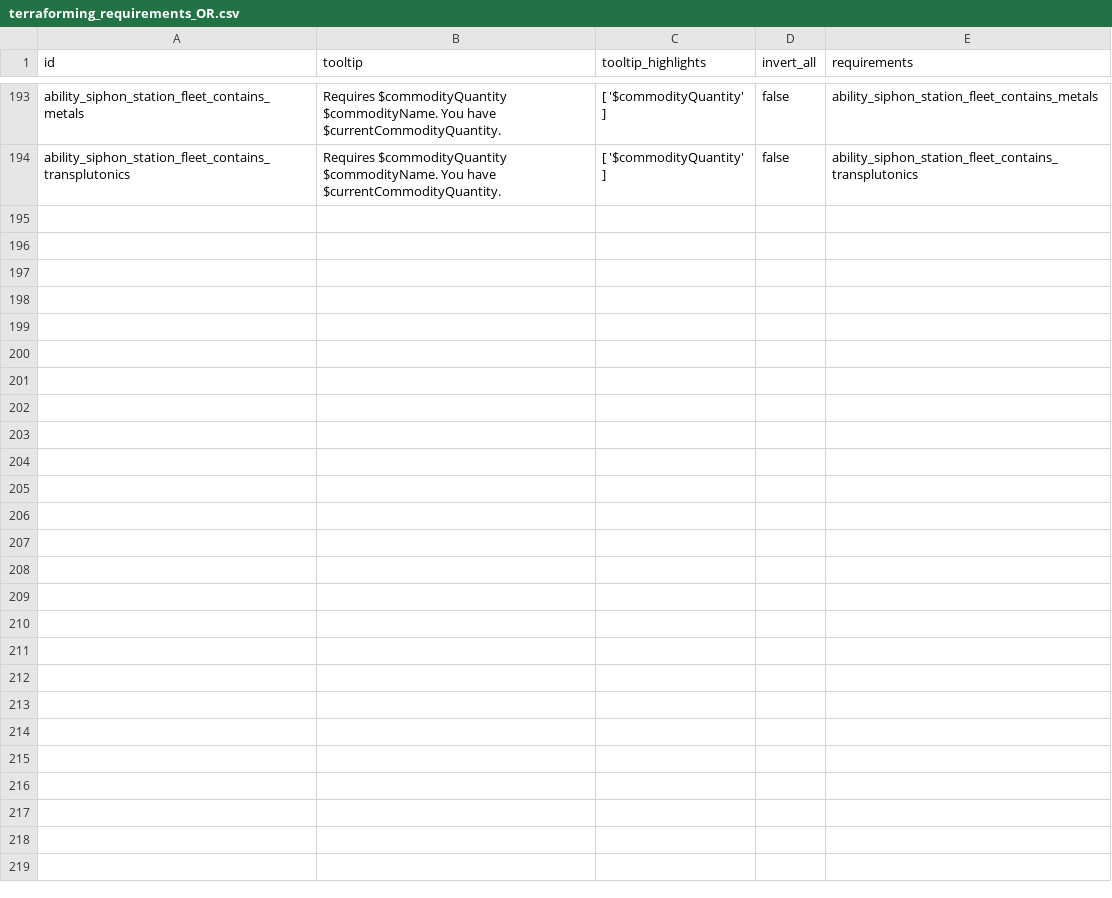
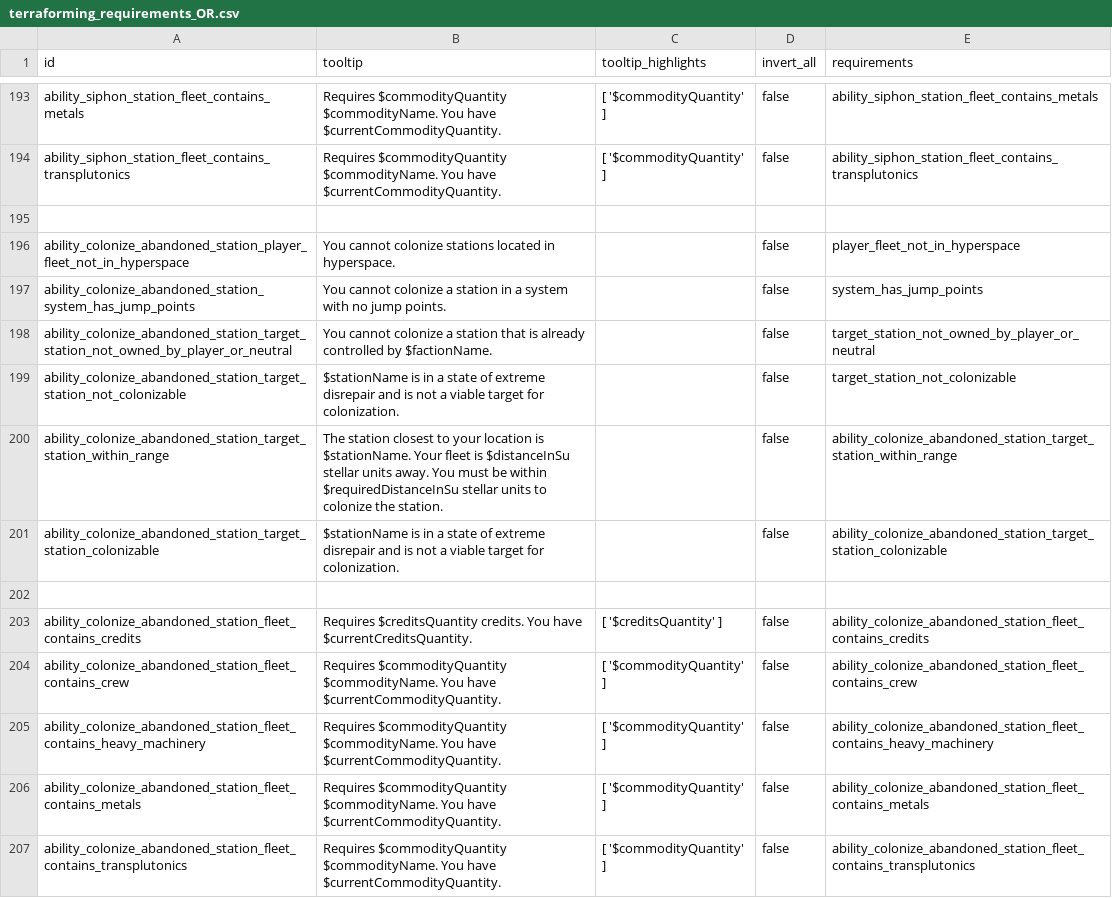
Before and after one commit to boggledstarsector/TASC, a CSV file: data/campaign/terraforming/terraforming_requirements_OR.csv, drawn as a sheet; only a part is shown, gaps mark what is left out; the diff names each change by its address in the sheet, - before the commit and + after, or states it on an @@ line.

Commit message:
Colonize Abandoned Station working

```diff
--- a/data/campaign/terraforming/terraforming_requirements_OR.csv
+++ b/data/campaign/terraforming/terraforming_requirements_OR.csv
+row 195: (empty)
+row 196: ability_colonize_abandoned_station_player_fleet_not_in_hyperspace | You cannot colonize stations located in hyperspace. |  | false | player_fleet_not_in_hyperspace
+row 197: ability_colonize_abandoned_station_system_has_jump_points | You cannot colonize a station in a system with no jump points. |  | false | system_has_jump_points
+row 198: ability_colonize_abandoned_station_target_station_not_owned_by_player_or_neutral | You cannot colonize a station that is already controlled by $factionName. |  | false | target_station_not_owned_by_player_or_neutral
+row 199: ability_colonize_abandoned_station_target_station_not_colonizable | $stationName is in a state of extreme disrepair and is not a viable target for colonization. |  | false | target_station_not_colonizable
+row 200: ability_colonize_abandoned_station_target_station_within_range | The station closest to your location is $stationName. Your fleet is $distanceInSu stellar units away. You must be within $requiredDistanceInSu stellar units to colonize the station. |  | false | ability_colonize_abandoned_station_target_station_within_range
+row 201: ability_colonize_abandoned_station_target_station_colonizable | $stationName is in a state of extreme disrepair and is not a viable target for colonization. |  | false | ability_colonize_abandoned_station_target_station_colonizable
+row 202: (empty)
+row 203: ability_colonize_abandoned_station_fleet_contains_credits | Requires $creditsQuantity credits. You have $currentCreditsQuantity. | [ '$creditsQuantity' ] | false | ability_colonize_abandoned_station_fleet_contains_credits
+row 204: ability_colonize_abandoned_station_fleet_contains_crew | Requires $commodityQuantity $commodityName. You have $currentCommodityQuantity. | [ '$commodityQuantity' ] | false | ability_colonize_abandoned_station_fleet_contains_crew
+row 205: ability_colonize_abandoned_station_fleet_contains_heavy_machinery | Requires $commodityQuantity $commodityName. You have $currentCommodityQuantity. | [ '$commodityQuantity' ] | false | ability_colonize_abandoned_station_fleet_contains_heavy_machinery
+row 206: ability_colonize_abandoned_station_fleet_contains_metals | Requires $commodityQuantity $commodityName. You have $currentCommodityQuantity. | [ '$commodityQuantity' ] | false | ability_colonize_abandoned_station_fleet_contains_metals
+row 207: ability_colonize_abandoned_station_fleet_contains_transplutonics | Requires $commodityQuantity $commodityName. You have $currentCommodityQuantity. | [ '$commodityQuantity' ] | false | ability_colonize_abandoned_station_fleet_contains_transplutonics
```
Also changed, not shown: data/campaign/abilities.csv, data/campaign/terraforming/project_effects.csv, 12 other files.
